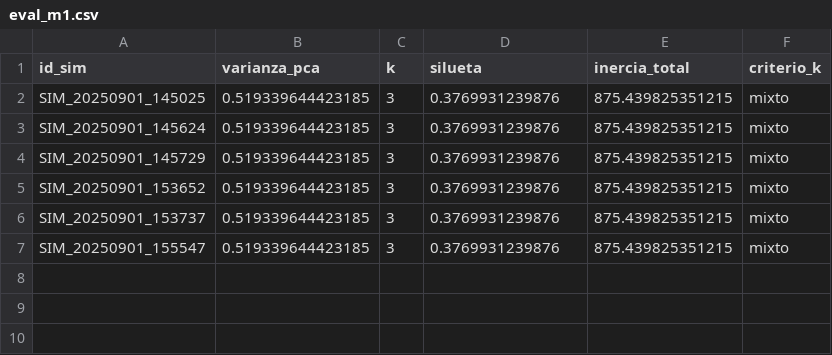
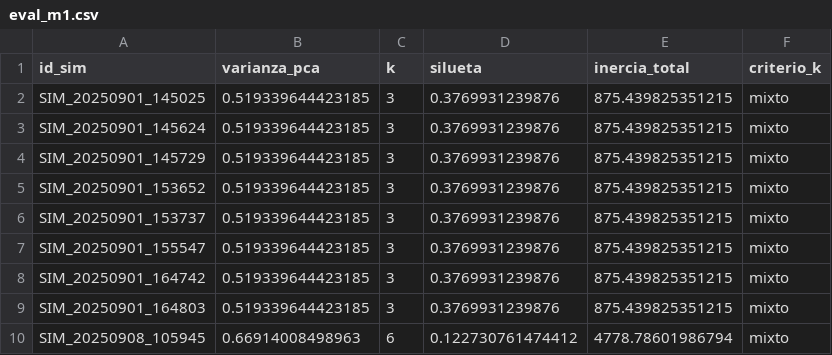
Before and after one commit to JohnnyLinares77/data-mining-learning-project, a CSV file: data/eval_m1.csv, drawn as a sheet; the diff names each change by its address in the sheet, - before the commit and + after, or states it on an @@ line.

```diff
--- a/data/eval_m1.csv
+++ b/data/eval_m1.csv
+row 8: SIM_20250901_164742 | 0.519339644423185 | 3 | 0.3769931239876 | 875.439825351215 | mixto
+row 9: SIM_20250901_164803 | 0.519339644423185 | 3 | 0.3769931239876 | 875.439825351215 | mixto
+row 10: SIM_20250908_105945 | 0.66914008498963 | 6 | 0.122730761474412 | 4778.78601986794 | mixto
```
Also changed, not shown: data/variables_modelos.csv, 5 other files.
